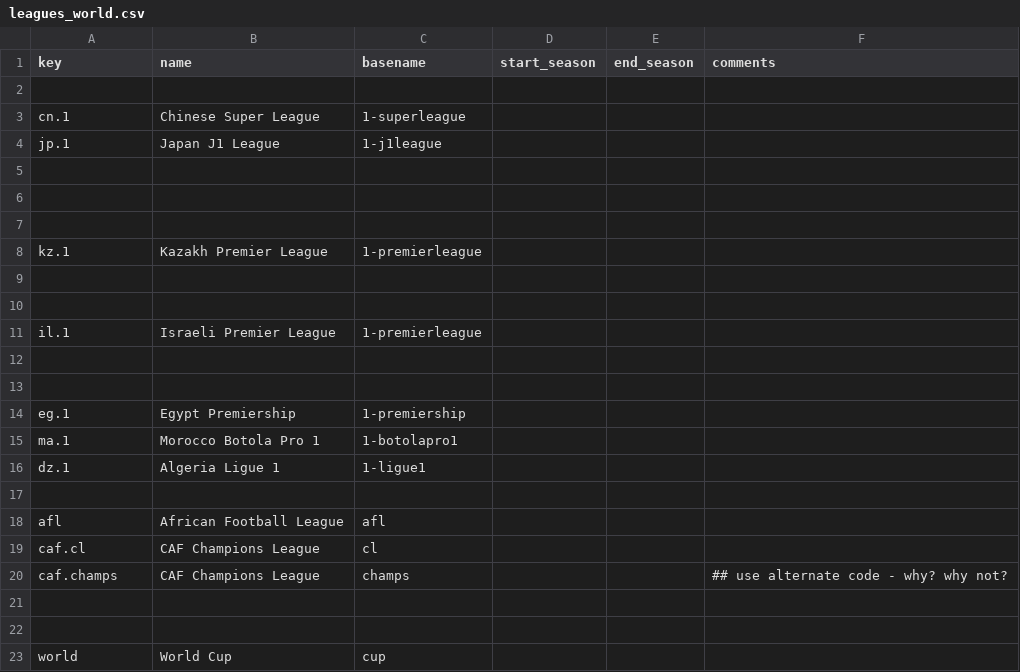
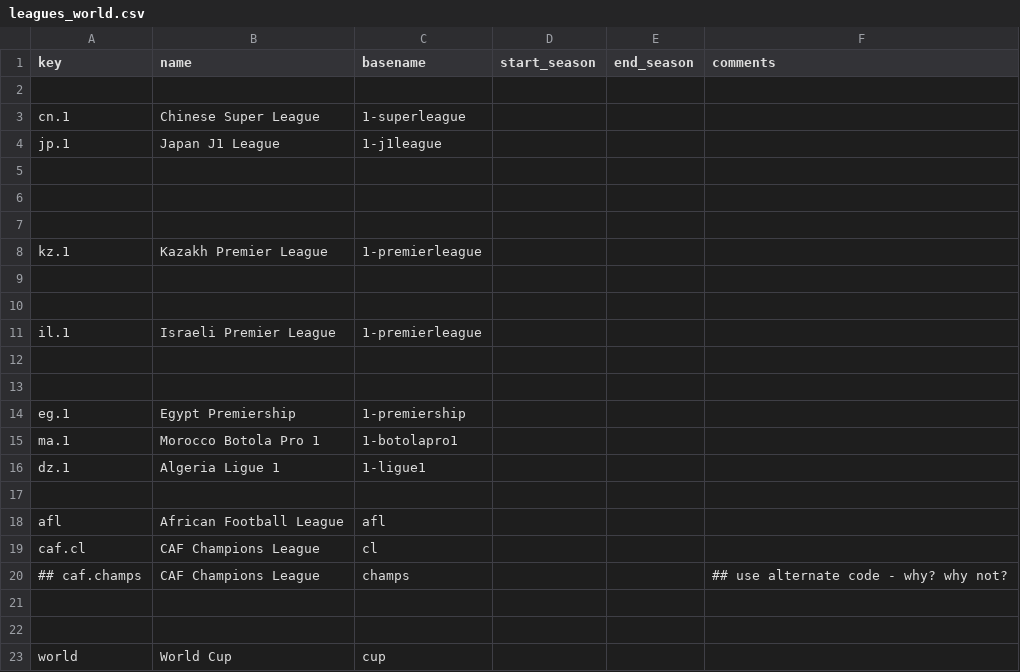
Before and after one commit to yorobot/sport.db.more, a CSV file: sportdb-writers/config_v0/leagues_world.csv (was sportdb-writers/config/leagues_world.csv), drawn as a sheet.

```diff
--- a/sportdb-writers/config/leagues_world.csv
+++ b/sportdb-writers/config_v0/leagues_world.csv
@@ -19,3 +19,3 @@ afl,     African Football League,   afl,,,
 caf.cl,       CAF Champions League,     cl,,,
-caf.champs,   CAF Champions League,     champs,,,   ## use alternate code - why? why not?
+##  caf.champs,   CAF Champions League,     champs,,,   ## use alternate code - why? why not?
 
```
Also changed, not shown: sportdb-writers/config_v0/leagues_america.csv, sportdb-writers/config_v0/leagues_europe.csv, 8 other files.
